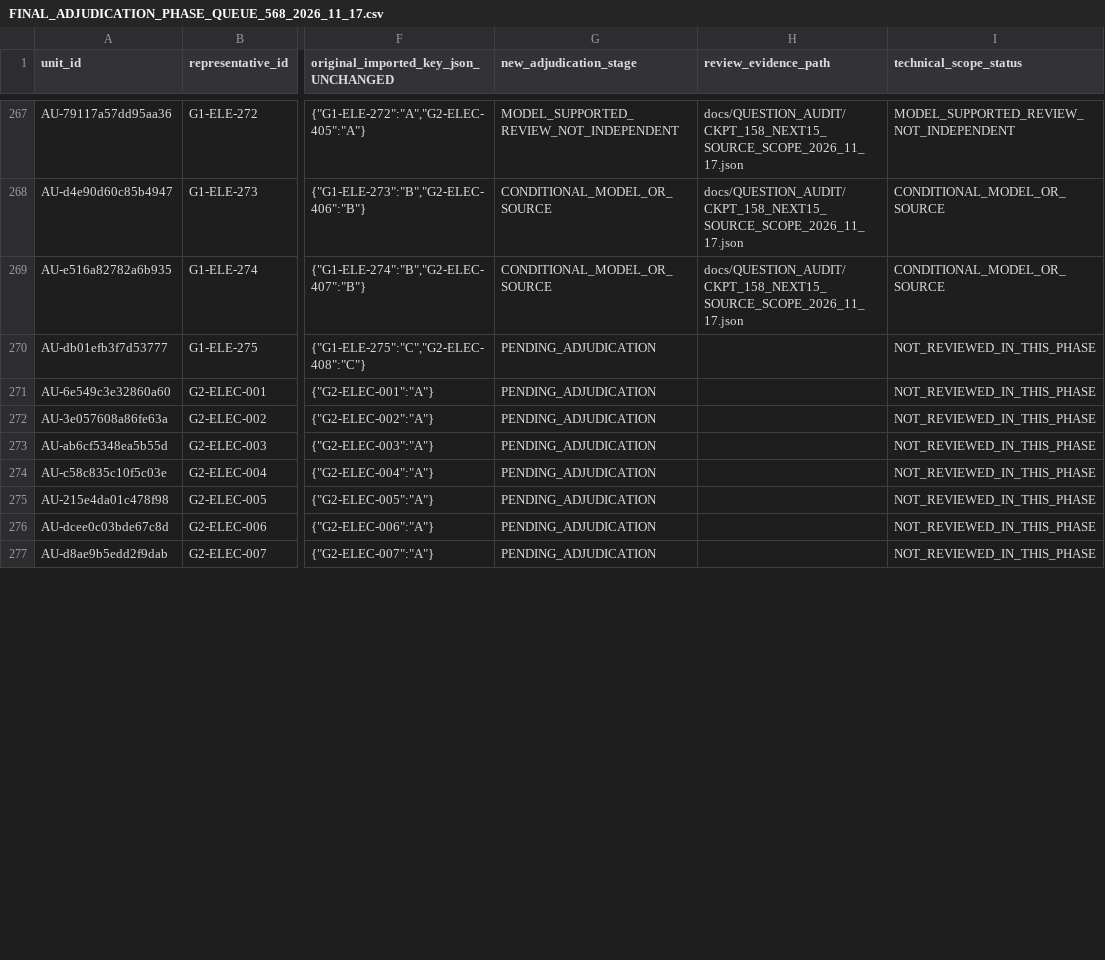
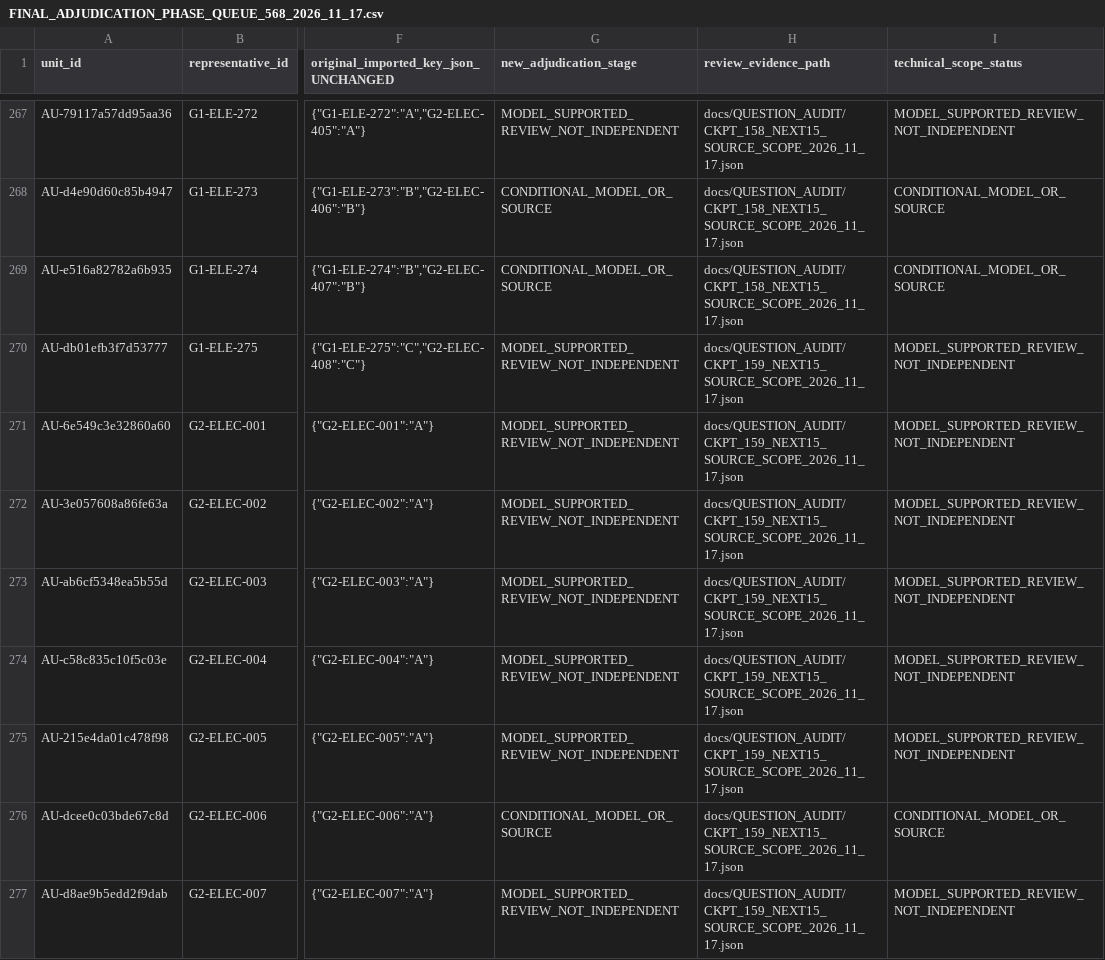
Before and after one commit to AcoBenny/ANRE_Trainer, a CSV file: docs/QUESTION_AUDIT/FINAL_ADJUDICATION_PHASE_QUEUE_568_2026_11_17.csv, drawn as a sheet; only a part is shown, gaps mark what is left out; the diff covers the shown part only; the diff names each change by its address in the sheet, - before the commit and + after, or states it on an @@ line.

Commit message:
docs(anre): update queue CKPT-159 15 unique units no approval

```diff
--- a/docs/QUESTION_AUDIT/FINAL_ADJUDICATION_PHASE_QUEUE_568_2026_11_17.csv
+++ b/docs/QUESTION_AUDIT/FINAL_ADJUDICATION_PHASE_QUEUE_568_2026_11_17.csv
-G270:G275 (new_adjudication_stage): PENDING_ADJUDICATION
+G270:G275 (new_adjudication_stage): MODEL_SUPPORTED_REVIEW_NOT_INDEPENDENT
-H270:H277 (review_evidence_path): (empty)
+H270:H277 (review_evidence_path): docs/QUESTION_AUDIT/CKPT_159_NEXT15_SOURCE_SCOPE_2026_11_17.json
-I270:I275 (technical_scope_status): NOT_REVIEWED_IN_THIS_PHASE
+I270:I275 (technical_scope_status): MODEL_SUPPORTED_REVIEW_NOT_INDEPENDENT
-G276 (new_adjudication_stage): PENDING_ADJUDICATION
+G276 (new_adjudication_stage): CONDITIONAL_MODEL_OR_SOURCE
-I276 (technical_scope_status): NOT_REVIEWED_IN_THIS_PHASE
+I276 (technical_scope_status): CONDITIONAL_MODEL_OR_SOURCE
-G277 (new_adjudication_stage): PENDING_ADJUDICATION
+G277 (new_adjudication_stage): MODEL_SUPPORTED_REVIEW_NOT_INDEPENDENT
-I277 (technical_scope_status): NOT_REVIEWED_IN_THIS_PHASE
+I277 (technical_scope_status): MODEL_SUPPORTED_REVIEW_NOT_INDEPENDENT
```
Also changed, not shown: 21 edited cells elsewhere in this file.
